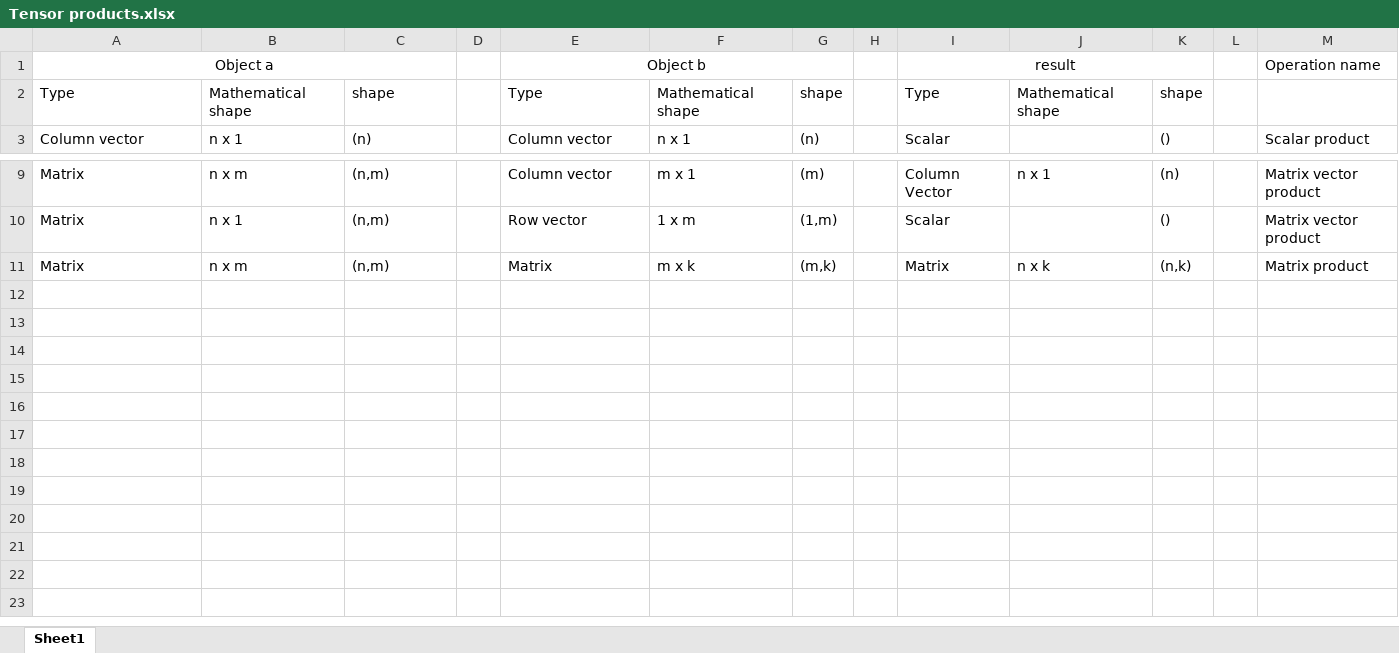
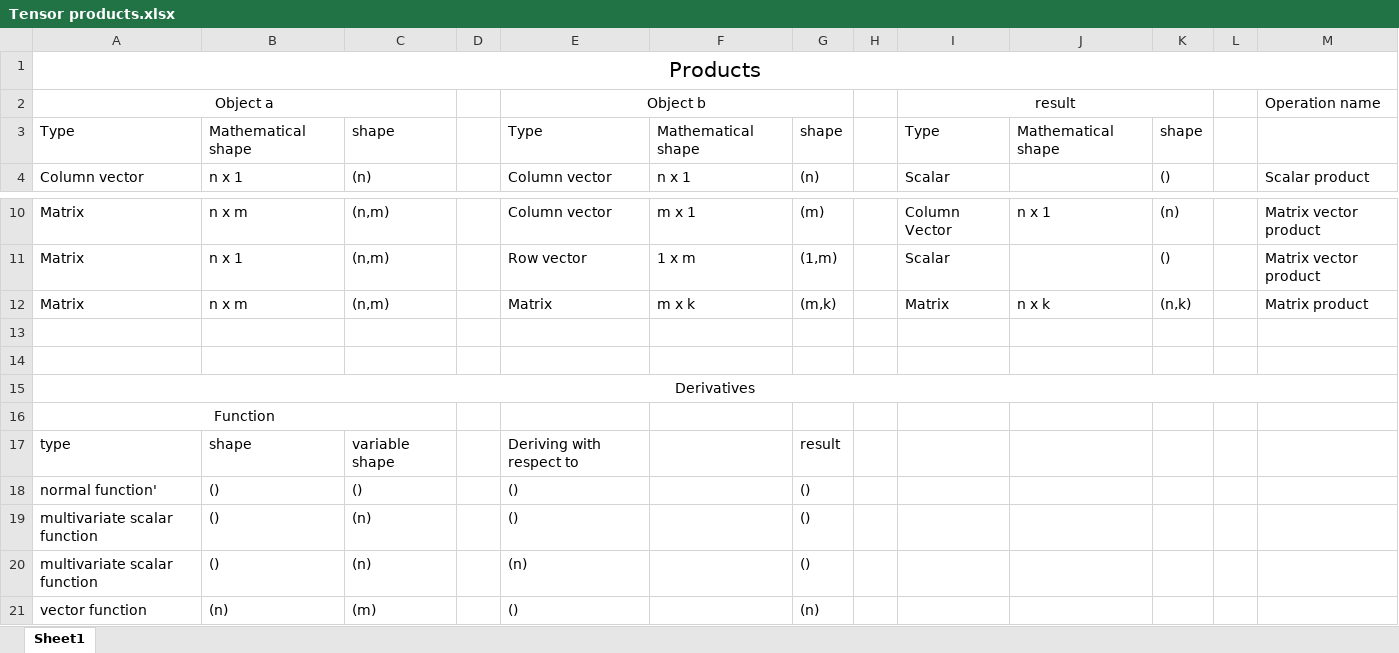
Before and after one commit to juupje/calculator, an Excel workbook: Tensor products.xlsx, sheet Sheet1, drawn as a sheet; only a part is shown, gaps mark what is left out; values as stored, in another font and other column widths than the file's, no borders; the diff names each change by its address in the sheet, - before the commit and + after, or states it on an @@ line.

```diff
--- a/Tensor products.xlsx (sheet Sheet1)
+++ b/Tensor products.xlsx (sheet Sheet1)
+row 1: Products
+row 13: (empty)
+row 14: (empty)
+row 15: Derivatives
+row 16: Function
+row 17: type | shape | variable shape |  | Deriving with respect to |  | result
+row 18: normal function' | () | () |  | () |  | ()
+row 19: multivariate scalar function | () | (n) |  | () |  | ()
+row 20: multivariate scalar function | () | (n) |  | (n) |  | ()
+row 21: vector function | (n) | (m) |  | () |  | (n)
```
Also changed, not shown: 26 other files.
